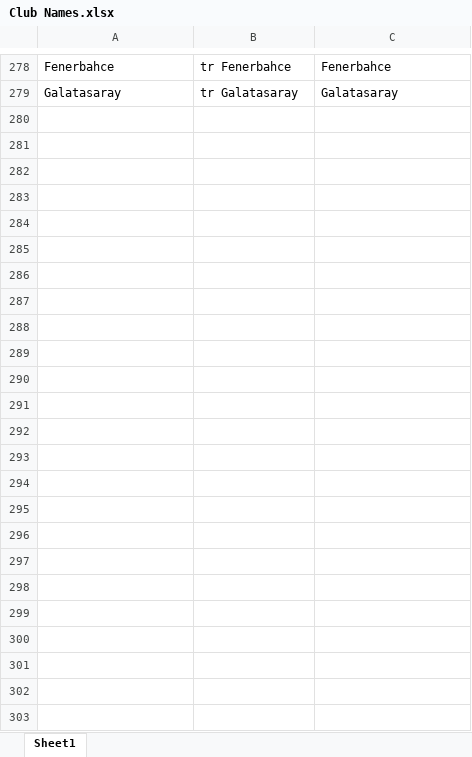
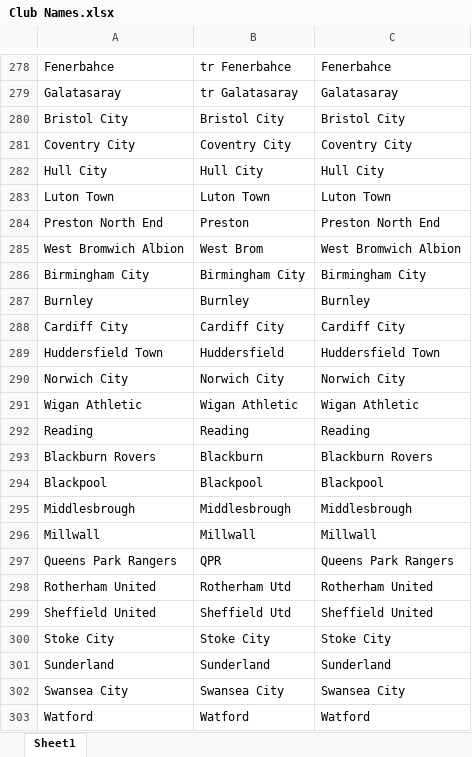
Before and after one commit to danolen/the-machine, an Excel workbook: Soccer Machine/Club Names.xlsx, sheet Sheet1, drawn as a sheet; only a part is shown, gaps mark what is left out; values as stored, in another font and other column widths than the file's, no borders; the diff names each change by its address in the sheet, - before the commit and + after, or states it on an @@ line.

```diff
--- a/Soccer Machine/Club Names.xlsx (sheet Sheet1)
+++ b/Soccer Machine/Club Names.xlsx (sheet Sheet1)
+row 280: Bristol City | Bristol City | Bristol City
+row 281: Coventry City | Coventry City | Coventry City
+row 282: Hull City | Hull City | Hull City
+row 283: Luton Town | Luton Town | Luton Town
+row 284: Preston North End | Preston | Preston North End
+row 285: West Bromwich Albion | West Brom | West Bromwich Albion
+row 286: Birmingham City | Birmingham City | Birmingham City
+row 287: Burnley | Burnley | Burnley
+row 288: Cardiff City | Cardiff City | Cardiff City
+row 289: Huddersfield Town | Huddersfield | Huddersfield Town
+row 290: Norwich City | Norwich City | Norwich City
+row 291: Wigan Athletic | Wigan Athletic | Wigan Athletic
+row 292: Reading | Reading | Reading
+row 293: Blackburn Rovers | Blackburn | Blackburn Rovers
+row 294: Blackpool | Blackpool | Blackpool
+row 295: Middlesbrough | Middlesbrough | Middlesbrough
+row 296: Millwall | Millwall | Millwall
+row 297: Queens Park Rangers | QPR | Queens Park Rangers
+row 298: Rotherham United | Rotherham Utd | Rotherham United
+row 299: Sheffield United | Sheffield Utd | Sheffield United
+row 300: Stoke City | Stoke City | Stoke City
+row 301: Sunderland | Sunderland | Sunderland
+row 302: Swansea City | Swansea City | Swansea City
+row 303: Watford | Watford | Watford
```
Also changed, not shown: 6 other files.
